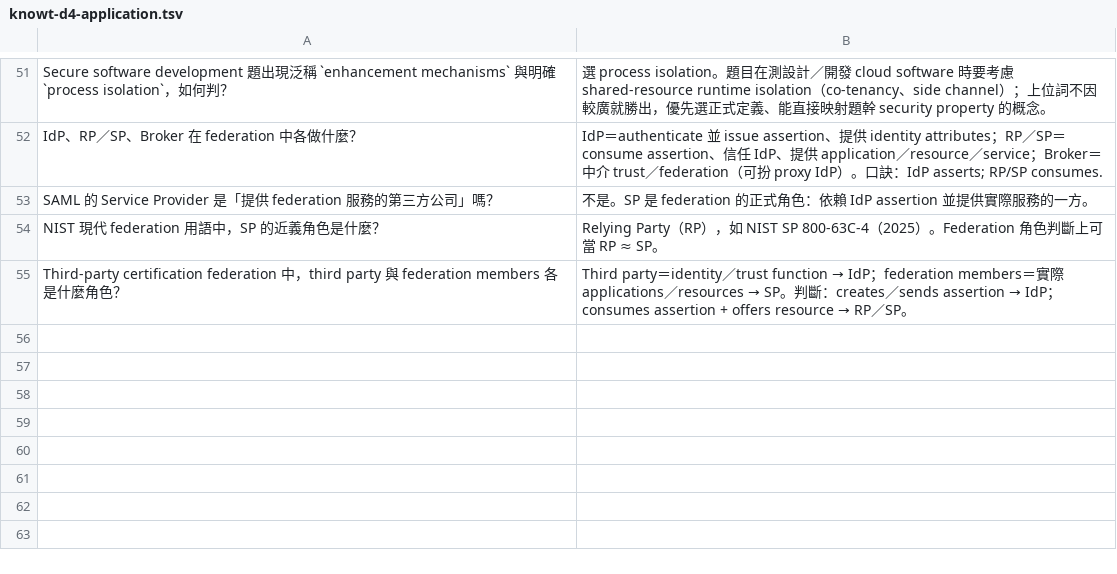
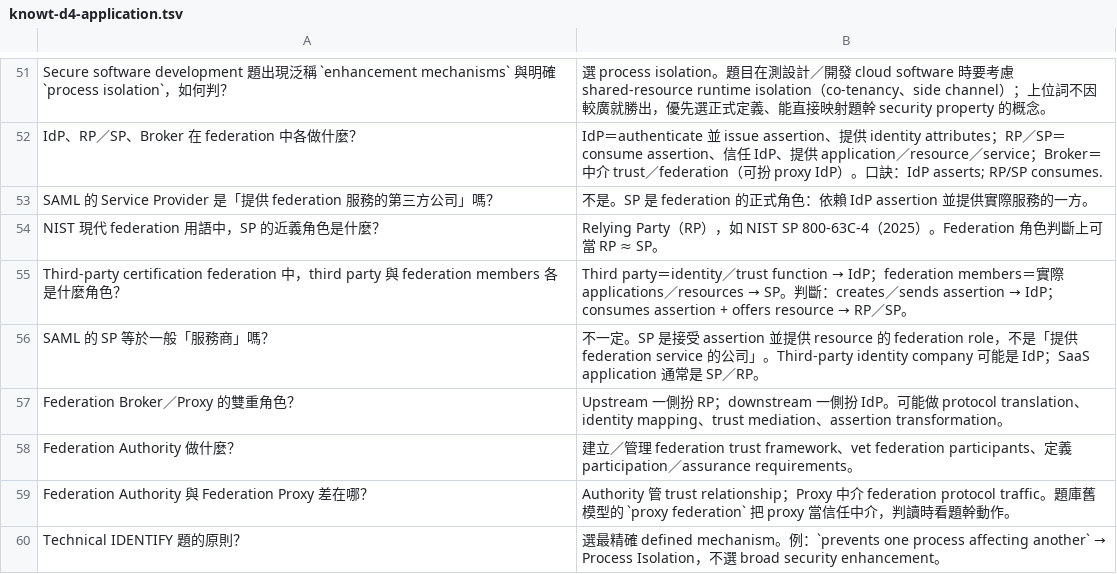
Before and after one commit to dennislee928/academy-central, a TSV file: CCSP/simulate-test/flash card/knowt-d4-application.tsv, drawn as a sheet; only a part is shown, gaps mark what is left out; the diff names each change by its address in the sheet, - before the commit and + after, or states it on an @@ line.

```diff
--- a/CCSP/simulate-test/flash card/knowt-d4-application.tsv
+++ b/CCSP/simulate-test/flash card/knowt-d4-application.tsv
+row 56: SAML 的 SP 等於一般「服務商」嗎？ | 不一定。SP 是接受 assertion 並提供 resource 的 federation role，不是「提供 federation service 的公司」。Third-party identity company 可能是 IdP；SaaS application 通常是 SP／RP。
+row 57: Federation Broker／Proxy 的雙重角色？ | Upstream 一側扮 RP；downstream 一側扮 IdP。可能做 protocol translation、identity mapping、trust mediation、assertion transformation。
+row 58: Federation Authority 做什麼？ | 建立／管理 federation trust framework、vet federation participants、定義 participation／assurance requirements。
+row 59: Federation Authority 與 Federation Proxy 差在哪？ | Authority 管 trust relationship；Proxy 中介 federation protocol traffic。題庫舊模型的 `proxy federation` 把 proxy 當信任中介，判讀時看題幹動作。
+row 60: Technical IDENTIFY 題的原則？ | 選最精確 defined mechanism。例：`prevents one process affecting another` → Process Isolation，不選 broad security enhancement。
```
Also changed, not shown: CCSP/simulate-test/flash card/knowt-d1-cloud-concepts.tsv, CCSP/simulate-test/flash card/knowt-d2-data-security.tsv, 3 other files.
